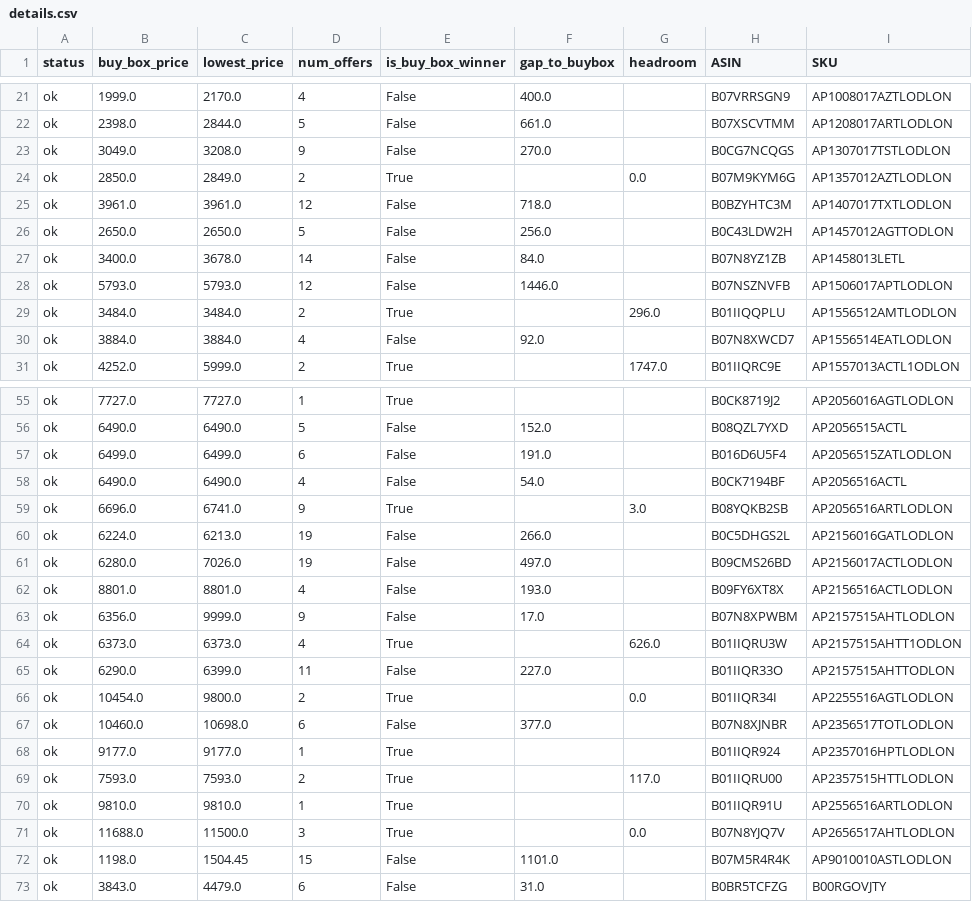
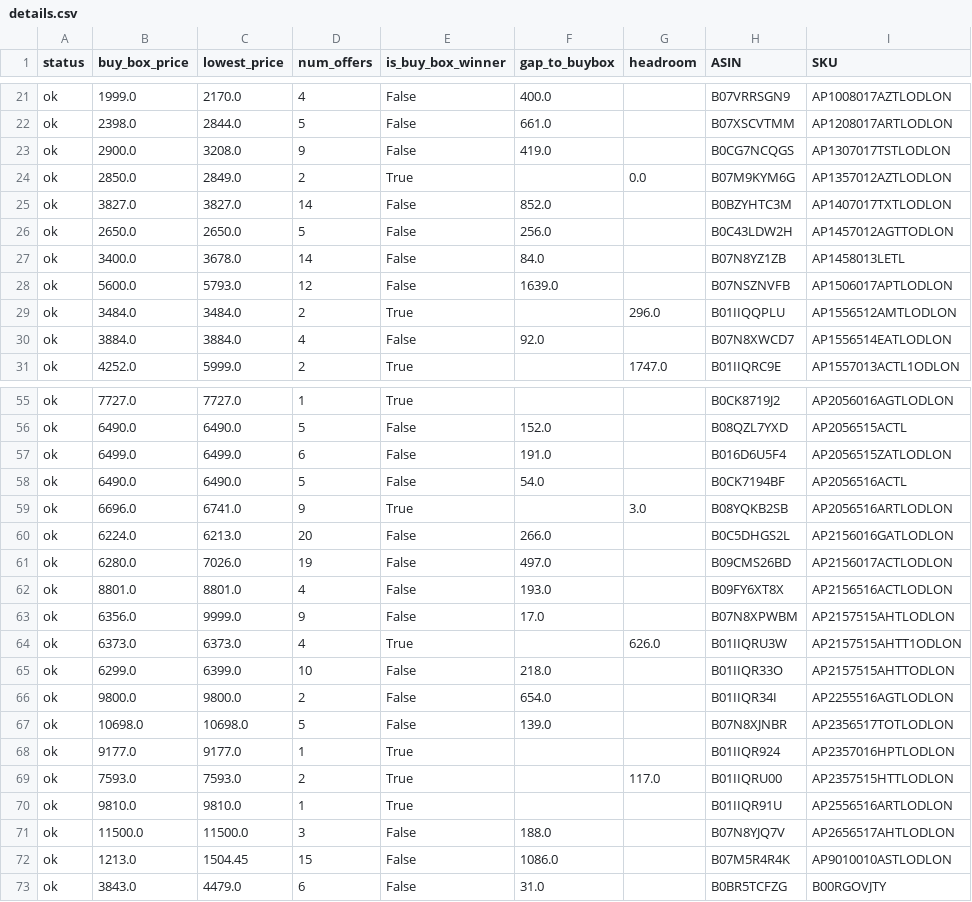
Before and after one commit to tnm-labs/amz_buybox, a CSV file: docs/details.csv, drawn as a sheet; only a part is shown, gaps mark what is left out; the diff covers the shown part only; the diff names each change by its address in the sheet, - before the commit and + after, or states it on an @@ line.

```diff
--- a/docs/details.csv
+++ b/docs/details.csv
-B23 (buy_box_price): 3049.0
+B23 (buy_box_price): 2900.0
-F23 (gap_to_buybox): 270.0
+F23 (gap_to_buybox): 419.0
-B25 (buy_box_price): 3961.0
+B25 (buy_box_price): 3827.0
-C25 (lowest_price): 3961.0
+C25 (lowest_price): 3827.0
-D25 (num_offers): 12
+D25 (num_offers): 14
-F25 (gap_to_buybox): 718.0
+F25 (gap_to_buybox): 852.0
-B28 (buy_box_price): 5793.0
+B28 (buy_box_price): 5600.0
-F28 (gap_to_buybox): 1446.0
+F28 (gap_to_buybox): 1639.0
-D58 (num_offers): 4
+D58 (num_offers): 5
-D60 (num_offers): 19
+D60 (num_offers): 20
-B65 (buy_box_price): 6290.0
+B65 (buy_box_price): 6299.0
-D65 (num_offers): 11
+D65 (num_offers): 10
-F65 (gap_to_buybox): 227.0
+F65 (gap_to_buybox): 218.0
-B66 (buy_box_price): 10454.0
+B66 (buy_box_price): 9800.0
-E66 (is_buy_box_winner): True
+E66 (is_buy_box_winner): False
-F66 (gap_to_buybox): (empty)
+F66 (gap_to_buybox): 654.0
-G66 (headroom): 0.0
+G66 (headroom): (empty)
-B67 (buy_box_price): 10460.0
+B67 (buy_box_price): 10698.0
-D67 (num_offers): 6
+D67 (num_offers): 5
-F67 (gap_to_buybox): 377.0
+F67 (gap_to_buybox): 139.0
-B71 (buy_box_price): 11688.0
+B71 (buy_box_price): 11500.0
-E71 (is_buy_box_winner): True
+E71 (is_buy_box_winner): False
-F71 (gap_to_buybox): (empty)
+F71 (gap_to_buybox): 188.0
-G71 (headroom): 0.0
+G71 (headroom): (empty)
-B72 (buy_box_price): 1198.0
+B72 (buy_box_price): 1213.0
-F72 (gap_to_buybox): 1101.0
+F72 (gap_to_buybox): 1086.0
```
Also changed, not shown: 117 edited cells elsewhere in this file, data/history.csv, data/listings_raw_cache.csv, 1 other file.
